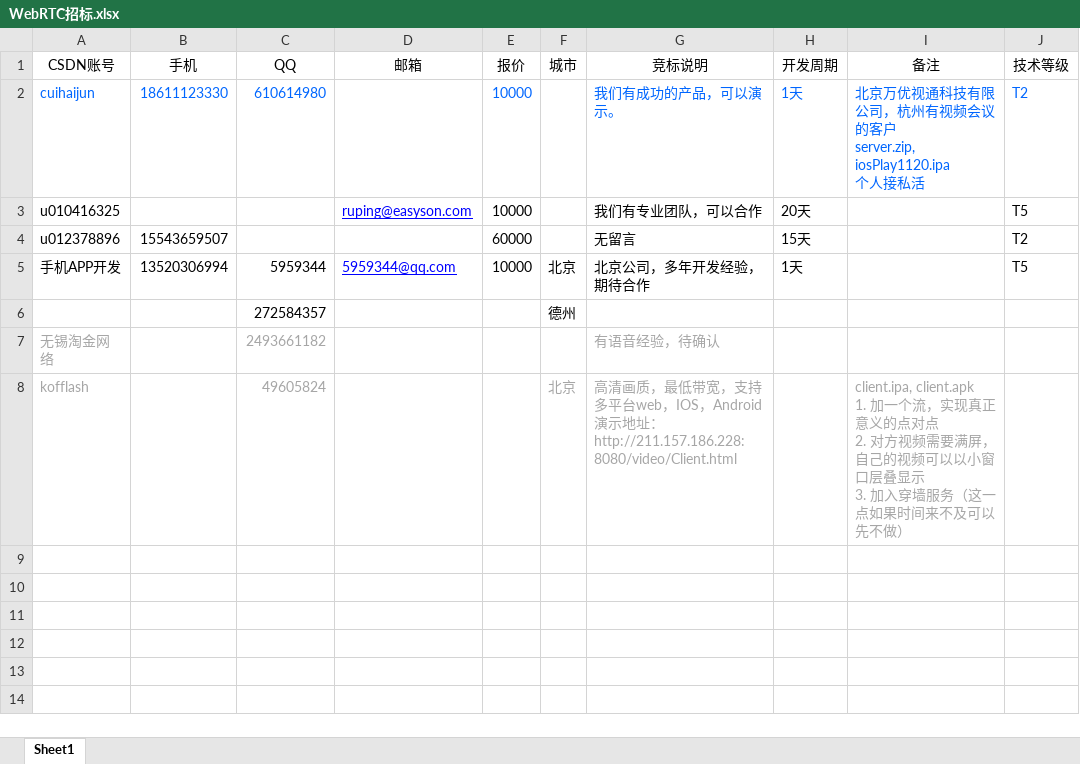
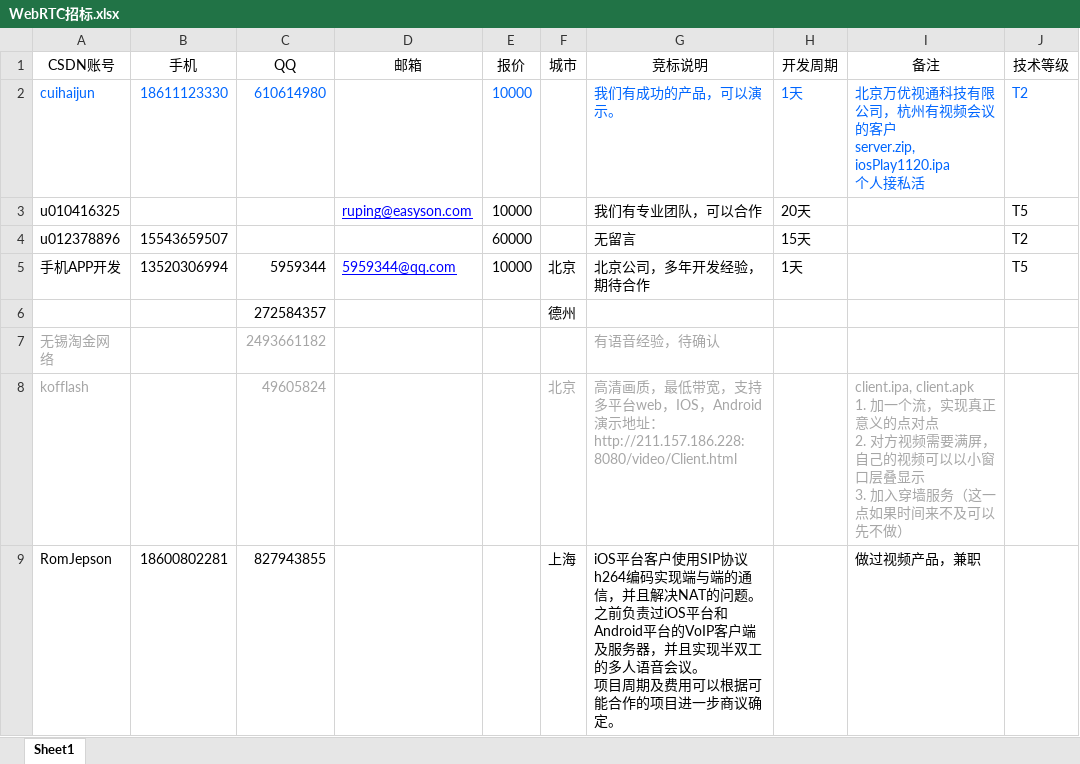
Before and after one commit to simplelifestudio/RenHai, an Excel workbook: Documents/WebRTC招标.xlsx, sheet Sheet1, drawn as a sheet; values as stored, in another font and other column widths than the file's, no borders; ↵ is a line break in a cell; the diff names each change by its address in the sheet, - before the commit and + after, or states it on an @@ line.

```diff
--- a/Documents/WebRTC招标.xlsx (sheet Sheet1)
+++ b/Documents/WebRTC招标.xlsx (sheet Sheet1)
+row 9: RomJepson | 18600802281 | 827943855 |  |  | 上海 | iOS平台客户使用SIP协议h264编码实现端与端的通信，并且解决NAT的问题。 ↵ 之前负责过iOS平台和Android平台的VoIP客户端及服务器，并且实现半双工的多人语音会议。 ↵ 项目周期及费用可以根据可能合作的项目进一步商议确定。 |  | 做过视频产品，兼职
```
Also changed, not shown: Documents/人海大事记.xlsx, Documents/开支明细.xlsx.
